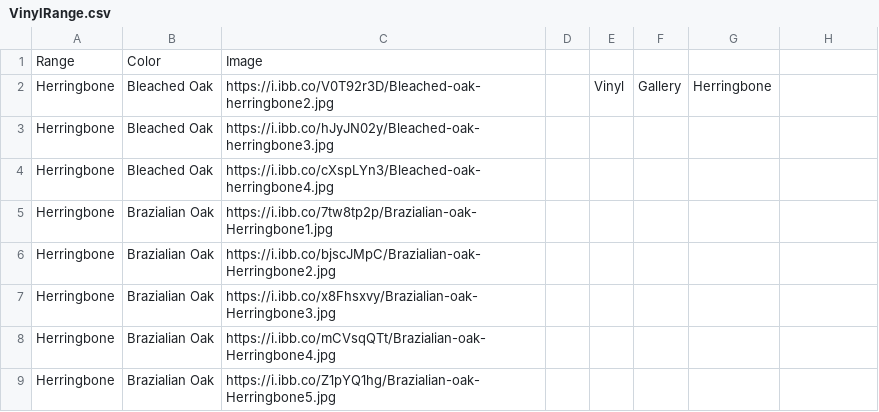
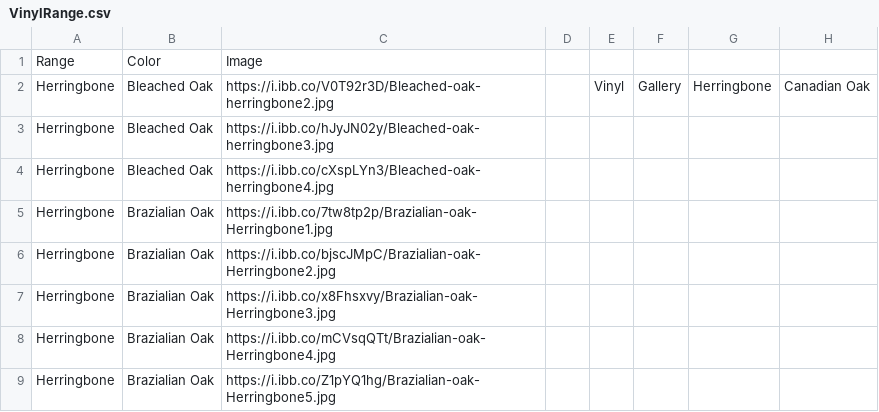
Before and after one commit to littleguy11/AspenAppData, a CSV file: VinylRange.csv, drawn as a sheet; only a part is shown; the diff names each change by its address in the sheet, - before the commit and + after, or states it on an @@ line.

Commit message:
Automated sync from Google Sheets

```diff
--- a/VinylRange.csv
+++ b/VinylRange.csv
-H2: (empty)
+H2: Canadian Oak
```
